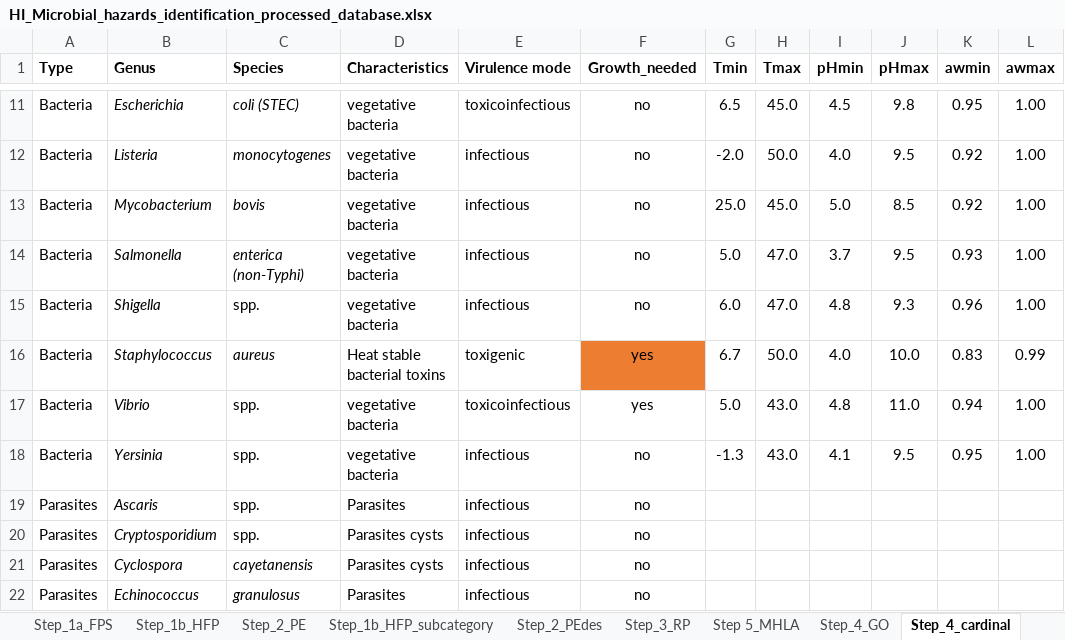
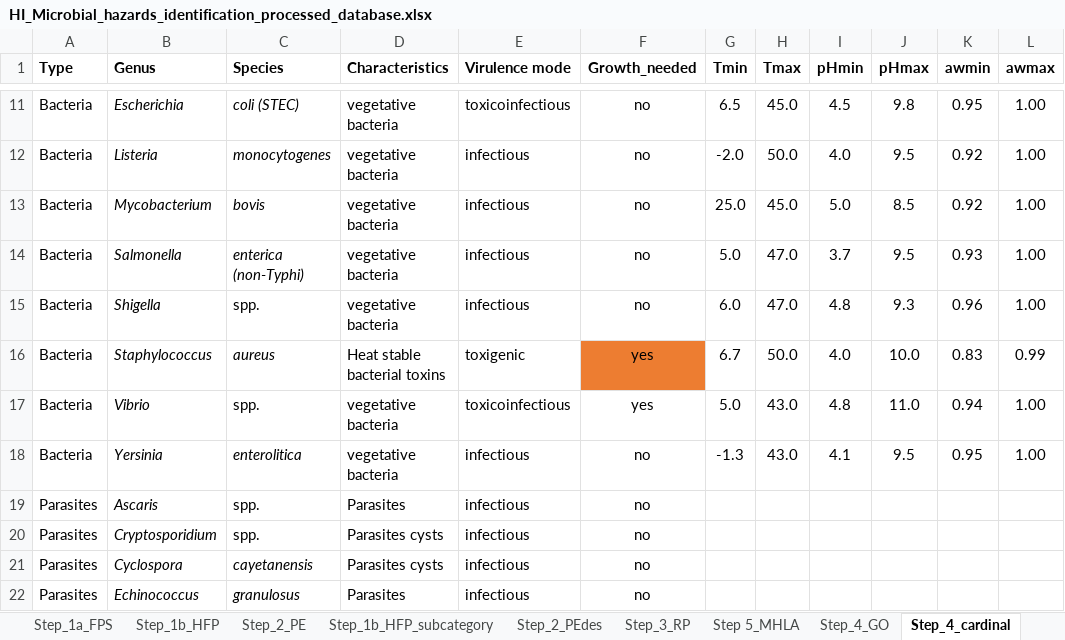
Before and after one commit to foodmicrobiologywur/Microbial_hazards_ID, an Excel workbook: HI_Microbial_hazards_identification_processed_database.xlsx, sheet Step_4_cardinal, drawn as a sheet; only a part is shown, gaps mark what is left out; values as stored, in another font and other column widths than the file's, no borders; the diff names each change by its address in the sheet, - before the commit and + after, or states it on an @@ line.

```diff
--- a/HI_Microbial_hazards_identification_processed_database.xlsx (sheet Step_4_cardinal)
+++ b/HI_Microbial_hazards_identification_processed_database.xlsx (sheet Step_4_cardinal)
-C18 (Species): spp.
+C18 (Species): enterolitica
-C18 italic: off
+C18 italic: on
```
Also changed, not shown: sheet Step_1b_HFP_subcategory, sheet Step 5_MHLA, sheet Step_2_PE, sheet Step_4_GO, sheet Step_2_PEdes, 4 other files.
